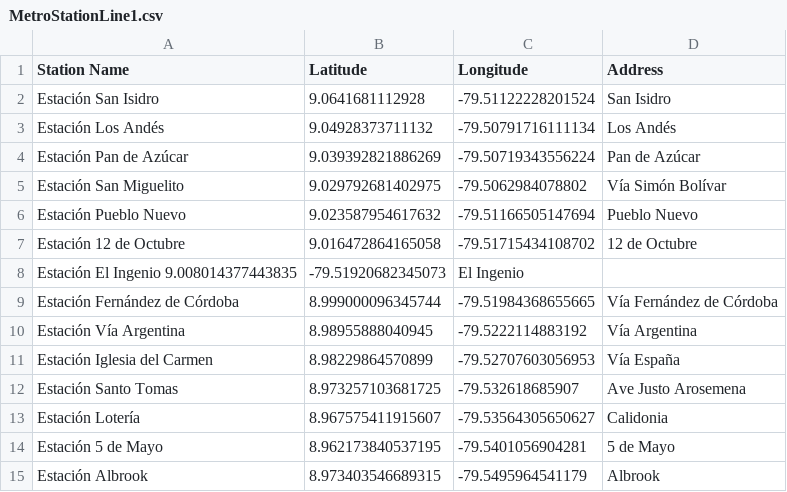
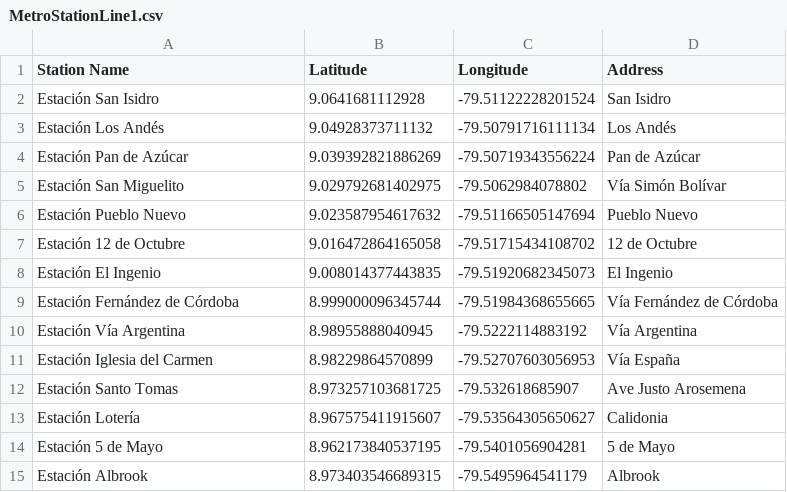
Before and after one commit to ingdiegoblu/Coursera_Capstone, a CSV file: Project - Analysis of Metro Stations in Panama City/MetroStationLine1.csv, drawn as a sheet.

Commit message:
Add files via upload

```diff
--- a/Project - Analysis of Metro Stations in Panama City/MetroStationLine1.csv
+++ b/Project - Analysis of Metro Stations in Panama City/MetroStationLine1.csv
@@ -7,3 +7,3 @@ Estación Pueblo Nuevo,9.023587954617632,-79.51166505147694,Pueblo Nuevo
 Estación 12 de Octubre,9.016472864165058, -79.51715434108702,12 de Octubre
-Estación El Ingenio 9.008014377443835,-79.51920682345073,El Ingenio
+Estación El Ingenio, 9.008014377443835,-79.51920682345073,El Ingenio
 Estación Fernández de Córdoba,8.999000096345744,-79.51984368655665,Vía Fernández de Córdoba
```
